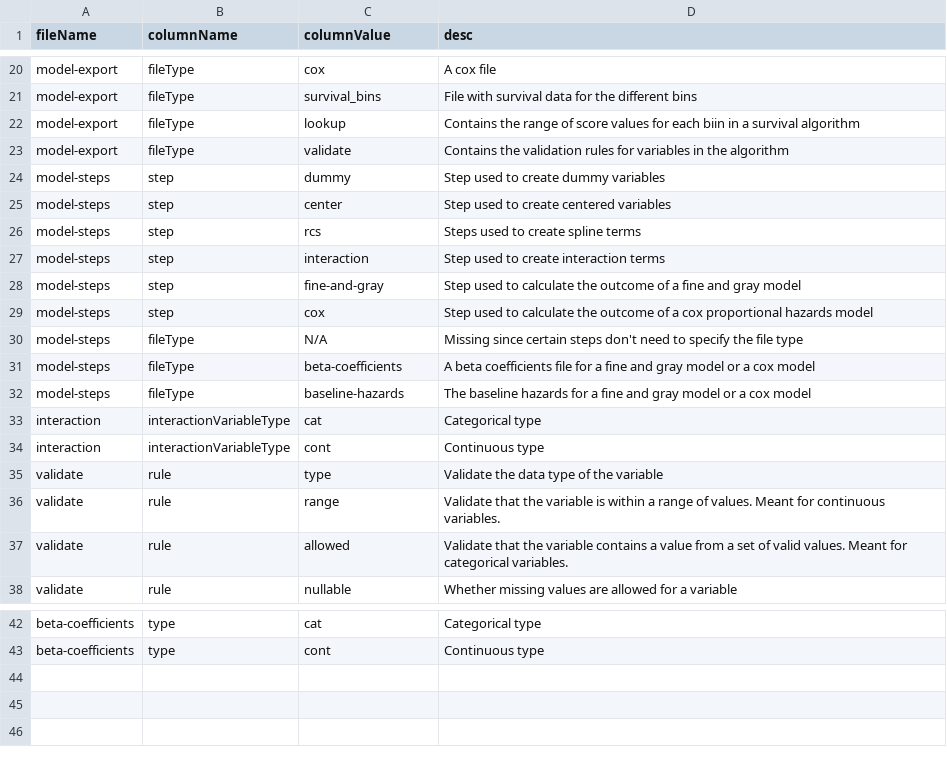
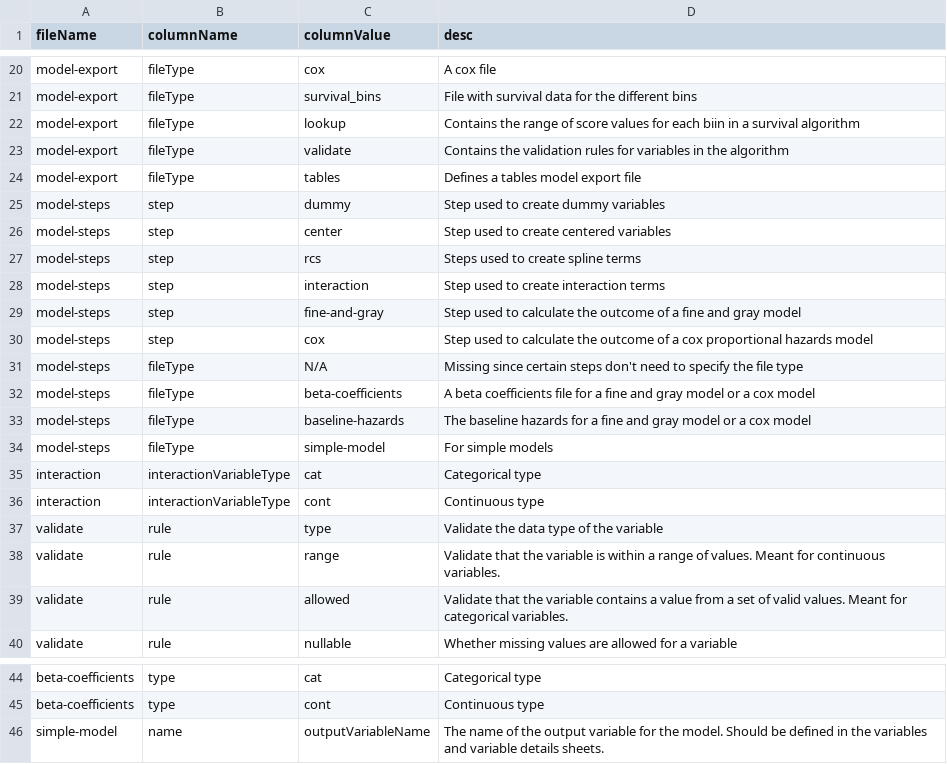
Before and after one commit to Big-Life-Lab/model-parameters, a CSV file: inst/metadata/column-category.csv, drawn as a sheet; only a part is shown, gaps mark what is left out.

Commit message:
Added documentation for the tables export file and simple model steps

```diff
--- a/inst/metadata/column-category.csv
+++ b/inst/metadata/column-category.csv
@@ -23,2 +23,3 @@ model-export,fileType,lookup,Contains the range of score values for each biin in
 model-export,fileType,validate,Contains the validation rules for variables in the algorithm
+model-export,fileType,tables,Defines a tables model export file
 model-steps,step,dummy,Step used to create dummy variables
@@ -32,2 +33,3 @@ model-steps,fileType,beta-coefficients,A beta coefficients file for a fine and g
 model-steps,fileType,baseline-hazards,The baseline hazards for a fine and gray model or a cox model
+model-steps,fileType,simple-model,For simple models
 interaction,interactionVariableType,cat,Categorical type
@@ -43 +45,2 @@ beta-coefficients,type,cat,Categorical type
 beta-coefficients,type,cont,Continuous type
+simple-model,name,outputVariableName,The name of the output variable for the model. Should be defined in the variables and variable details sheets.
```
Also changed, not shown: inst/metadata/column-metadata.csv, inst/metadata/file-metadata.csv, 1 other file.
